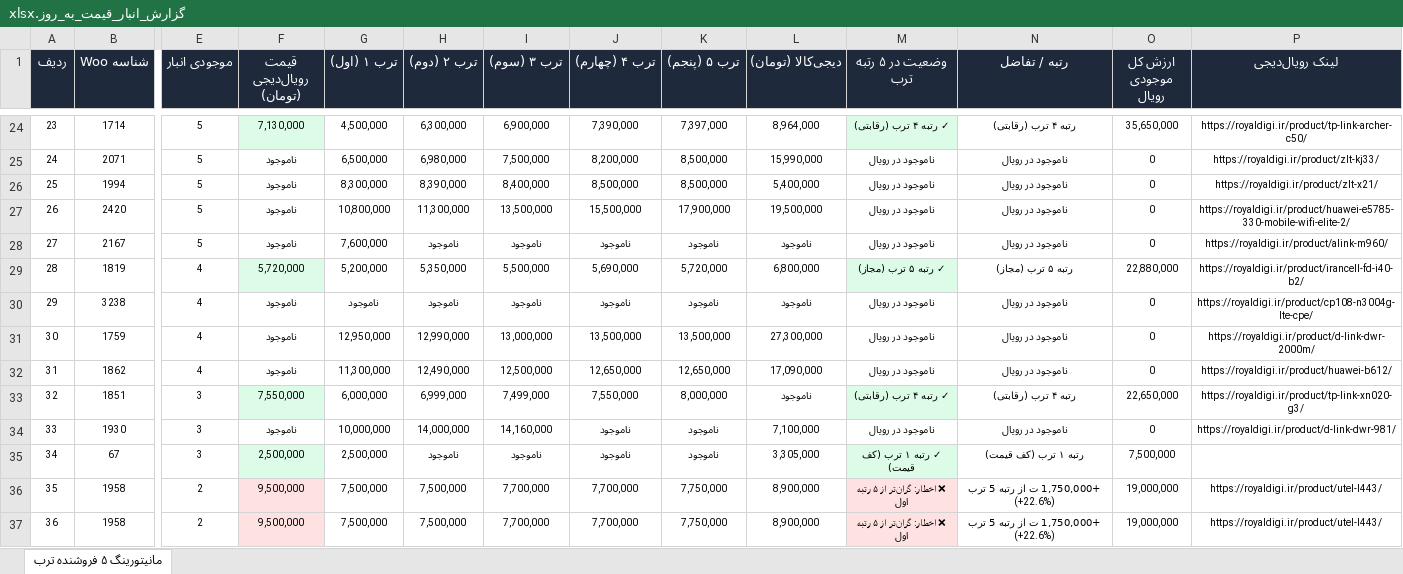
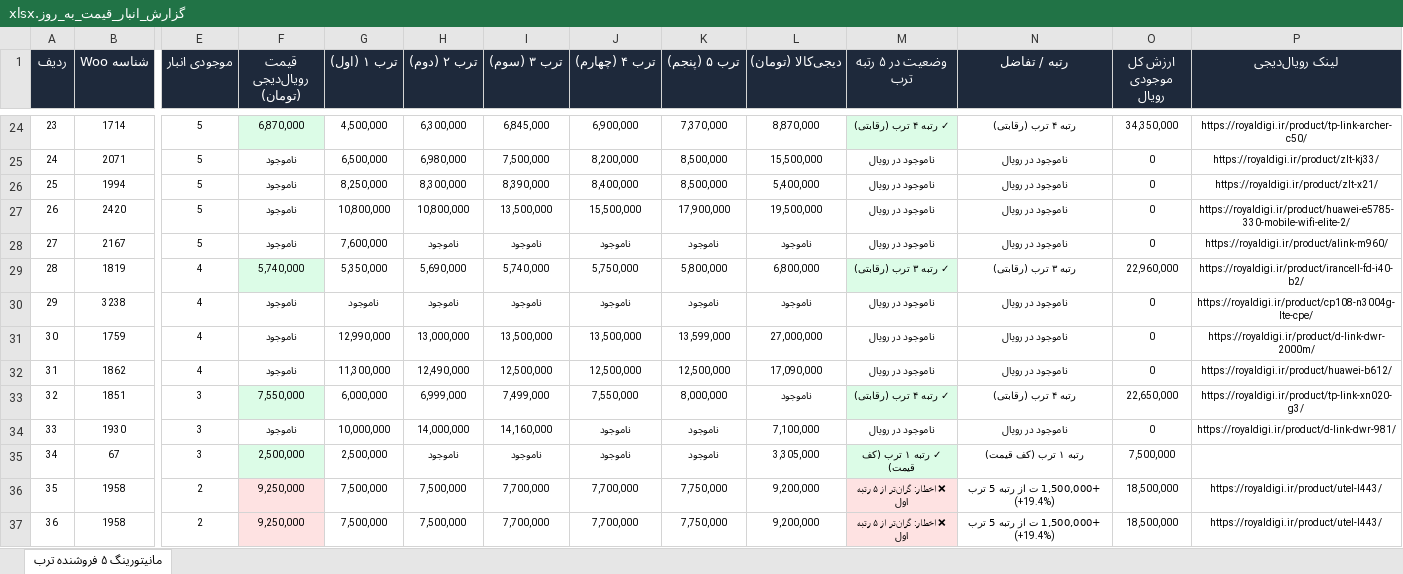
Before and after one commit to pouria-maleki/price-monitor, an Excel workbook: frontend/public/data/گزارش_انبار_قیمت_به_روز.xlsx, sheet مانیتورینگ ۵ فروشنده ترب, drawn as a sheet; only a part is shown, gaps mark what is left out; values as stored, in another font and other column widths than the file's, no borders; the diff covers the shown part only; the diff names each change by its address in the sheet, - before the commit and + after, or states it on an @@ line.

```diff
--- a/frontend/public/data/گزارش_انبار_قیمت_به_روز.xlsx (sheet مانیتورینگ ۵ فروشنده ترب)
+++ b/frontend/public/data/گزارش_انبار_قیمت_به_روز.xlsx (sheet مانیتورینگ ۵ فروشنده ترب)
-F24 (قیمت رویال‌دیجی (تومان)): 7,130,000
+F24 (قیمت رویال‌دیجی (تومان)): 6,870,000
-I24 (ترب ۳ (سوم)): 6,900,000
+I24 (ترب ۳ (سوم)): 6,845,000
-J24 (ترب ۴ (چهارم)): 7,390,000
+J24 (ترب ۴ (چهارم)): 6,900,000
-K24 (ترب ۵ (پنجم)): 7,397,000
+K24 (ترب ۵ (پنجم)): 7,370,000
-L24 (دیجی‌کالا (تومان)): 8,964,000
+L24 (دیجی‌کالا (تومان)): 8,870,000
-O24 (ارزش کل موجودی رویال): 35,650,000
+O24 (ارزش کل موجودی رویال): 34,350,000
-L25 (دیجی‌کالا (تومان)): 15,990,000
+L25 (دیجی‌کالا (تومان)): 15,500,000
-G26 (ترب ۱ (اول)): 8,300,000
+G26 (ترب ۱ (اول)): 8,250,000
-H26 (ترب ۲ (دوم)): 8,390,000
+H26 (ترب ۲ (دوم)): 8,300,000
-I26 (ترب ۳ (سوم)): 8,400,000
+I26 (ترب ۳ (سوم)): 8,390,000
-J26 (ترب ۴ (چهارم)): 8,500,000
+J26 (ترب ۴ (چهارم)): 8,400,000
-H27 (ترب ۲ (دوم)): 11,300,000
+H27 (ترب ۲ (دوم)): 10,800,000
-F29 (قیمت رویال‌دیجی (تومان)): 5,720,000
+F29 (قیمت رویال‌دیجی (تومان)): 5,740,000
-G29 (ترب ۱ (اول)): 5,200,000
+G29 (ترب ۱ (اول)): 5,350,000
-H29 (ترب ۲ (دوم)): 5,350,000
+H29 (ترب ۲ (دوم)): 5,690,000
-I29 (ترب ۳ (سوم)): 5,500,000
+I29 (ترب ۳ (سوم)): 5,740,000
-J29 (ترب ۴ (چهارم)): 5,690,000
+J29 (ترب ۴ (چهارم)): 5,750,000
-K29 (ترب ۵ (پنجم)): 5,720,000
+K29 (ترب ۵ (پنجم)): 5,800,000
-M29 (وضعیت در ۵ رتبه ترب): ✓ رتبه ۵ ترب (مجاز)
+M29 (وضعیت در ۵ رتبه ترب): ✓ رتبه ۳ ترب (رقابتی)
-N29 (رتبه / تفاضل): رتبه ۵ ترب (مجاز)
+N29 (رتبه / تفاضل): رتبه ۳ ترب (رقابتی)
-O29 (ارزش کل موجودی رویال): 22,880,000
+O29 (ارزش کل موجودی رویال): 22,960,000
-G31 (ترب ۱ (اول)): 12,950,000
+G31 (ترب ۱ (اول)): 12,990,000
-H31 (ترب ۲ (دوم)): 12,990,000
+H31 (ترب ۲ (دوم)): 13,000,000
-I31 (ترب ۳ (سوم)): 13,000,000
+I31 (ترب ۳ (سوم)): 13,500,000
-K31 (ترب ۵ (پنجم)): 13,500,000
+K31 (ترب ۵ (پنجم)): 13,599,000
-L31 (دیجی‌کالا (تومان)): 27,300,000
+L31 (دیجی‌کالا (تومان)): 27,000,000
-J32 (ترب ۴ (چهارم)): 12,650,000
+J32 (ترب ۴ (چهارم)): 12,500,000
-K32 (ترب ۵ (پنجم)): 12,650,000
+K32 (ترب ۵ (پنجم)): 12,500,000
-F36:F37 (قیمت رویال‌دیجی (تومان)): 9,500,000
+F36:F37 (قیمت رویال‌دیجی (تومان)): 9,250,000
-L36:L37 (دیجی‌کالا (تومان)): 8,900,000
+L36:L37 (دیجی‌کالا (تومان)): 9,200,000
-N36:N37 (رتبه / تفاضل): +1,750,000 ت از رتبه 5 ترب (+22.6%)
+N36:N37 (رتبه / تفاضل): +1,500,000 ت از رتبه 5 ترب (+19.4%)
-O36:O37 (ارزش کل موجودی رویال): 19,000,000
+O36:O37 (ارزش کل موجودی رویال): 18,500,000
```
Also changed, not shown: 181 edited cells and cell formats elsewhere in this sheet, data/گزارش_انبار_قیمت_به_روز.xlsx, گزارش_انبار_قیمت_به_روز.xlsx, 4 other files.
